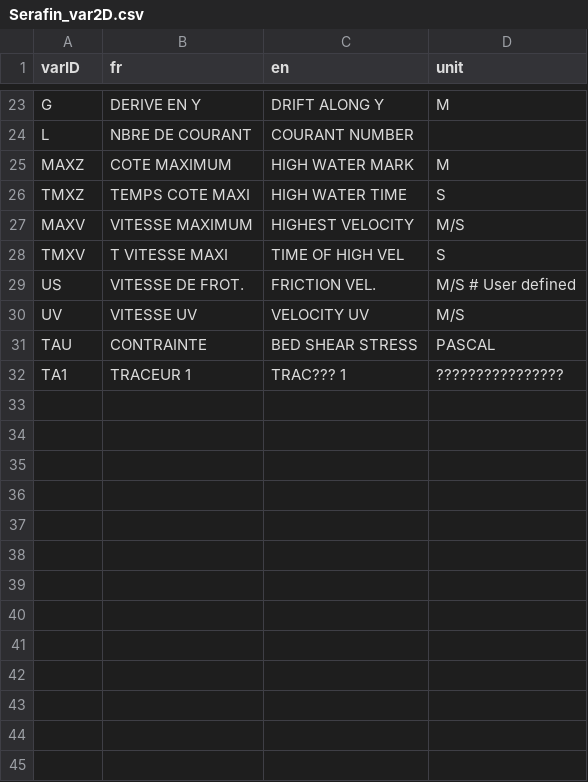
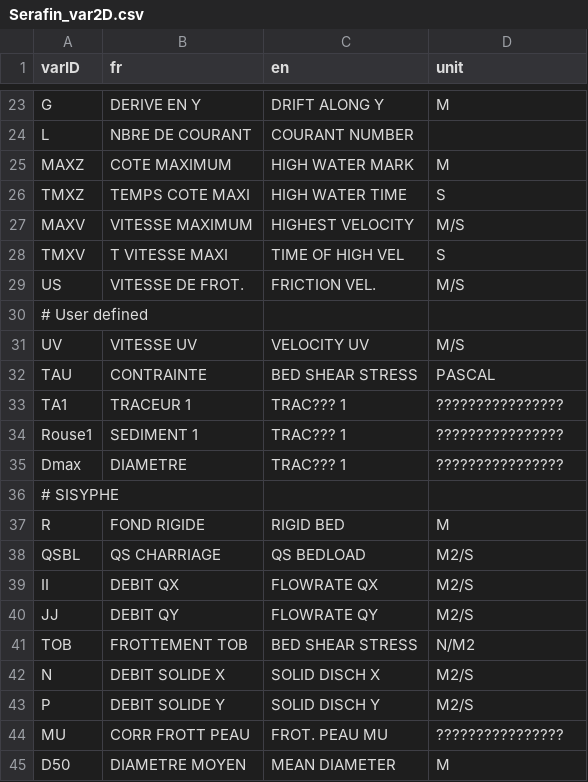
Before and after one commit to CNR-Engineering/telemac_toolbox, a CSV file: slf/data/Serafin_var2D.csv, drawn as a sheet; only a part is shown, gaps mark what is left out.

Commit message:
Update 2D variables list

```diff
--- a/slf/data/Serafin_var2D.csv
+++ b/slf/data/Serafin_var2D.csv
@@ -28,3 +28,4 @@
 "TMXV","T VITESSE MAXI  ","TIME OF HIGH VEL","S               "
-"US","VITESSE DE FROT.","FRICTION VEL.   ","M/S             "# User defined
+"US","VITESSE DE FROT.","FRICTION VEL.   ","M/S             "
+# User defined
 "UV","VITESSE UV      ","VELOCITY UV     ","M/S             "
@@ -32 +33,13 @@
 "TA1","TRACEUR 1       ","TRAC??? 1       ","????????????????"
+"Rouse1","SEDIMENT 1      ","TRAC??? 1       ","????????????????"
+"Dmax","DIAMETRE        ","TRAC??? 1       ","????????????????"
+# SISYPHE
+"R","FOND RIGIDE     ","RIGID BED       ","M               "
+"QSBL","QS CHARRIAGE    ","QS BEDLOAD      ","M2/S            "
+"II","DEBIT QX        ","FLOWRATE QX     ","M2/S            "
+"JJ","DEBIT QY        ","FLOWRATE QY     ","M2/S            "
+"TOB","FROTTEMENT TOB  ","BED SHEAR STRESS","N/M2            "
+"N","DEBIT SOLIDE X  ","SOLID DISCH X   ","M2/S            "
+"P","DEBIT SOLIDE Y  ","SOLID DISCH Y   ","M2/S            "
+"MU","CORR FROTT PEAU ","FROT. PEAU MU   ","????????????????"
+"D50","DIAMETRE MOYEN  ","MEAN DIAMETER   ","M               "
```
